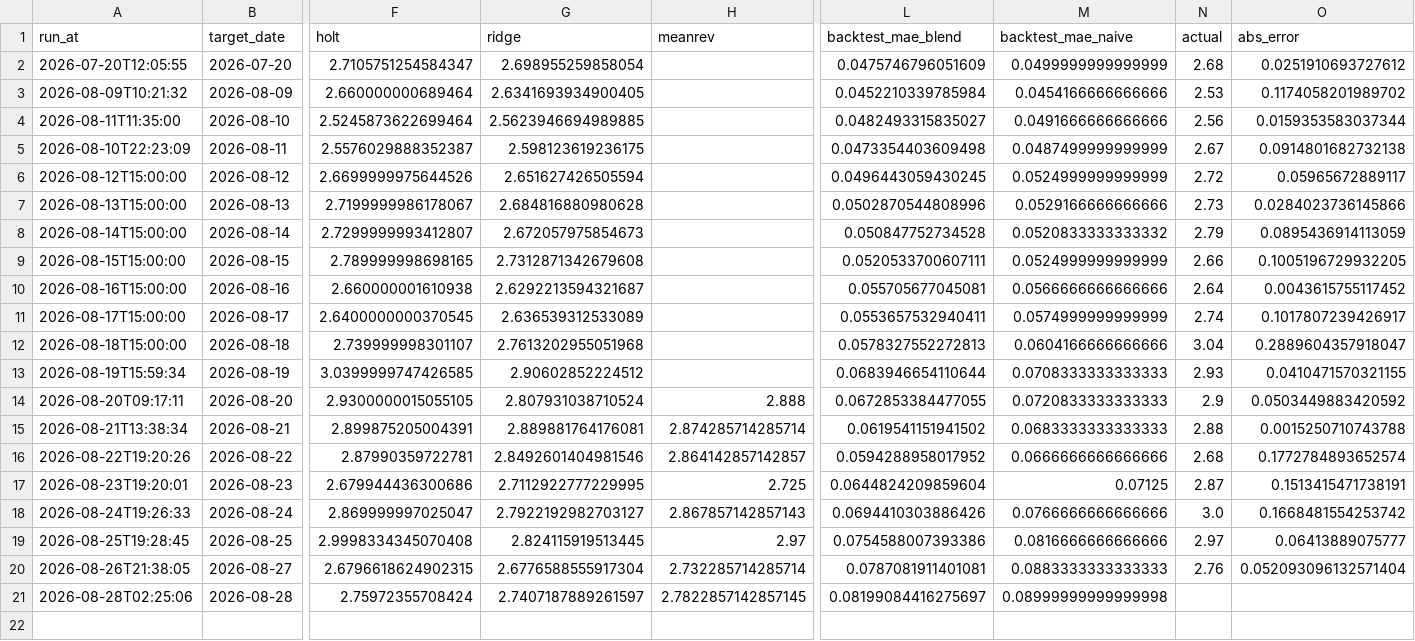
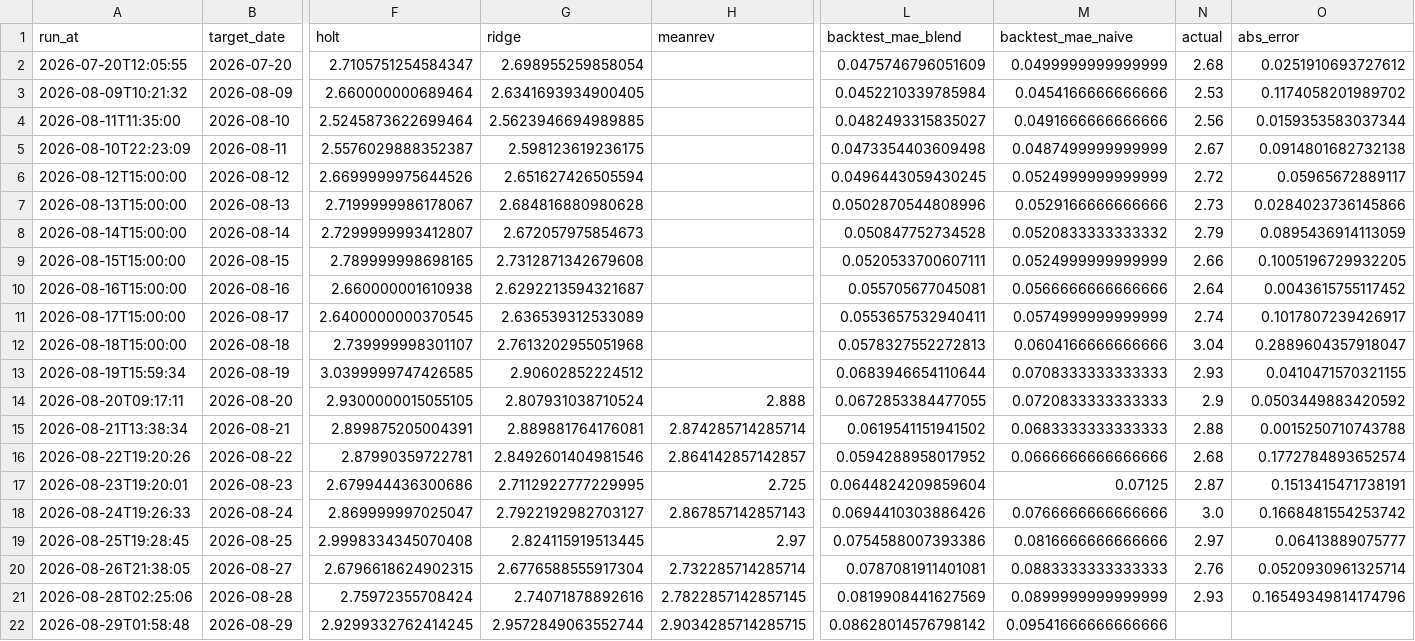
Before and after one commit to pepeelvis/ornn-h100-predictor, a CSV file: predictions_log.csv, drawn as a sheet; only a part is shown, gaps mark what is left out; rows hold the shown columns only; the diff names each change by its address in the sheet, - before the commit and + after, or states it on an @@ line.

```diff
--- a/predictions_log.csv
+++ b/predictions_log.csv
-O20 (abs_error): 0.052093096132571404
+O20 (abs_error): 0.0520930961325714
-G21 (ridge): 2.7407187889261597
+G21 (ridge): 2.74071878892616
-L21 (backtest_mae_blend): 0.08199084416275697
+L21 (backtest_mae_blend): 0.0819908441627569
-M21 (backtest_mae_naive): 0.08999999999999998
+M21 (backtest_mae_naive): 0.0899999999999999
-N21 (actual): (empty)
+N21 (actual): 2.93
-O21 (abs_error): (empty)
+O21 (abs_error): 0.16549349814174796
+row 22: 2026-08-29T01:58:48 | 2026-08-29 | 2.9299332762414245 | 2.9572849063552744 | 2.9034285714285715 | 0.08628014576798142 | 0.09541666666666666
```
Also changed, not shown: lighter_basis_log.csv, 1 other file.
